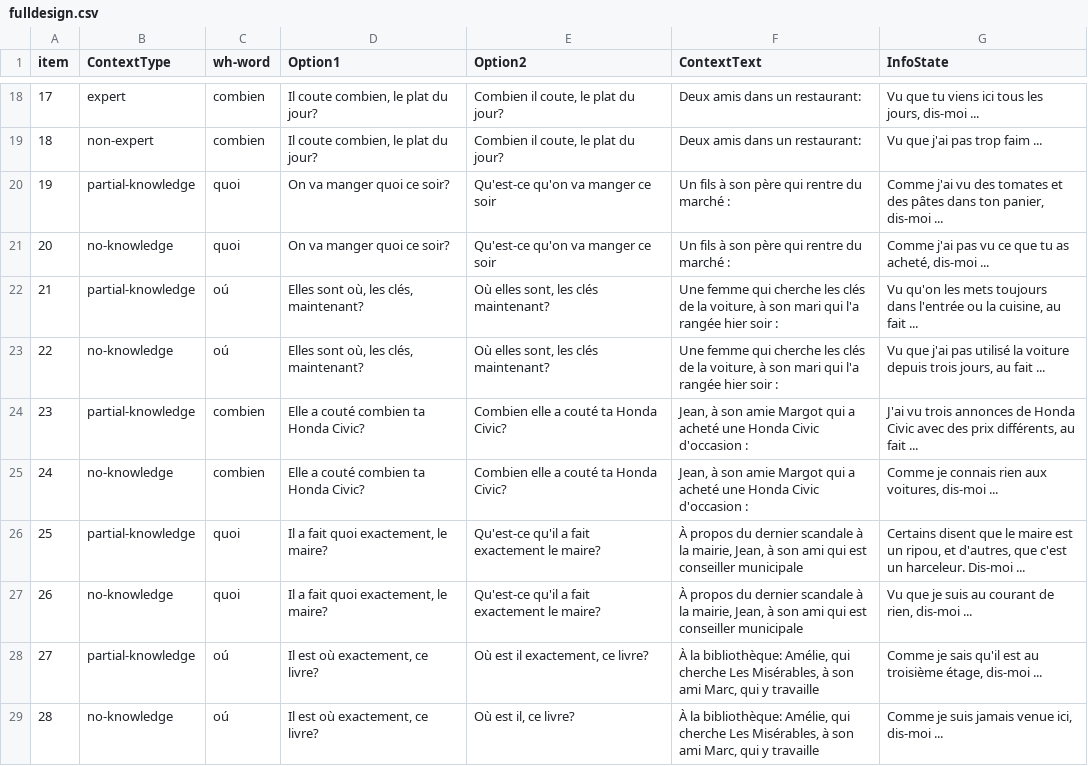
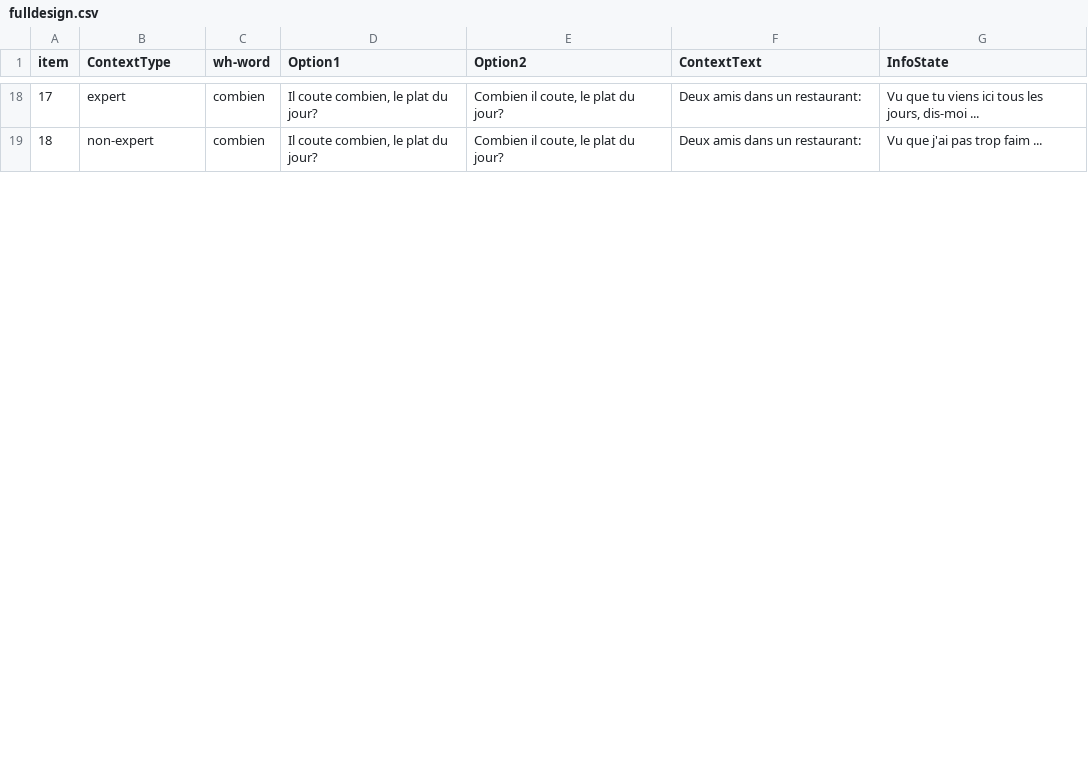
Before and after one commit to i-loder-matthew/01_expert, a CSV file: chunk_includes/fulldesign.csv, drawn as a sheet; only a part is shown, gaps mark what is left out; the diff covers the shown part only; the diff names each change by its address in the sheet, - before the commit and + after, or states it on an @@ line.

```diff
--- a/chunk_includes/fulldesign.csv
+++ b/chunk_includes/fulldesign.csv
-row 20: 19 | partial-knowledge | quoi | On va manger quoi ce soir? | Qu'est-ce qu'on va manger ce soir | Un fils à son père qui rentre du marché : | Comme j'ai vu des tomates et des pâtes dans ton panier, dis-moi ...
-row 21: 20 | no-knowledge | quoi | On va manger quoi ce soir? | Qu'est-ce qu'on va manger ce soir | Un fils à son père qui rentre du marché : | Comme j'ai pas vu ce que tu as acheté, dis-moi ...
-row 22: 21 | partial-knowledge | oú | Elles sont où, les clés, maintenant? | Où elles sont, les clés maintenant? | Une femme qui cherche les clés de la voiture, à son mari qui l'a rangée hier soir : | Vu qu'on les mets toujours dans l'entrée ou la cuisine, au fait ...
-row 23: 22 | no-knowledge | oú | Elles sont où, les clés, maintenant? | Où elles sont, les clés maintenant? | Une femme qui cherche les clés de la voiture, à son mari qui l'a rangée hier soir : | Vu que j'ai pas utilisé la voiture depuis trois jours, au fait ...
-row 24: 23 | partial-knowledge | combien | Elle a couté combien ta Honda Civic? | Combien elle a couté ta Honda Civic? | Jean, à son amie Margot qui a acheté une Honda Civic d'occasion : | J'ai vu trois annonces de Honda Civic avec des prix différents, au fait ...
-row 25: 24 | no-knowledge | combien | Elle a couté combien ta Honda Civic? | Combien elle a couté ta Honda Civic? | Jean, à son amie Margot qui a acheté une Honda Civic d'occasion : | Comme je connais rien aux voitures, dis-moi ...
-row 26: 25 | partial-knowledge | quoi | Il a fait quoi exactement, le maire? | Qu'est-ce qu'il a fait exactement le maire? | À propos du dernier scandale à la mairie, Jean, à son ami qui est conseiller municipale | Certains disent que le maire est un ripou, et d'autres, que c'est un harceleur. Dis-moi ...
-row 27: 26 | no-knowledge | quoi | Il a fait quoi exactement, le maire? | Qu'est-ce qu'il a fait exactement le maire? | À propos du dernier scandale à la mairie, Jean, à son ami qui est conseiller municipale | Vu que je suis au courant de rien, dis-moi ...
-row 28: 27 | partial-knowledge | oú | Il est où exactement, ce livre? | Où est il exactement, ce livre? | À la bibliothèque: Amélie, qui cherche Les Misérables, à son ami Marc, qui y travaille | Comme je sais qu'il est au troisième étage, dis-moi ...
-row 29: 28 | no-knowledge | oú | Il est où exactement, ce livre? | Où est il, ce livre? | À la bibliothèque: Amélie, qui cherche Les Misérables, à son ami Marc, qui y travaille | Comme je suis jamais venue ici, dis-moi ...
```
Also changed, not shown: 8 removed rows and row numbers in column A elsewhere in this file, 2 other files.
